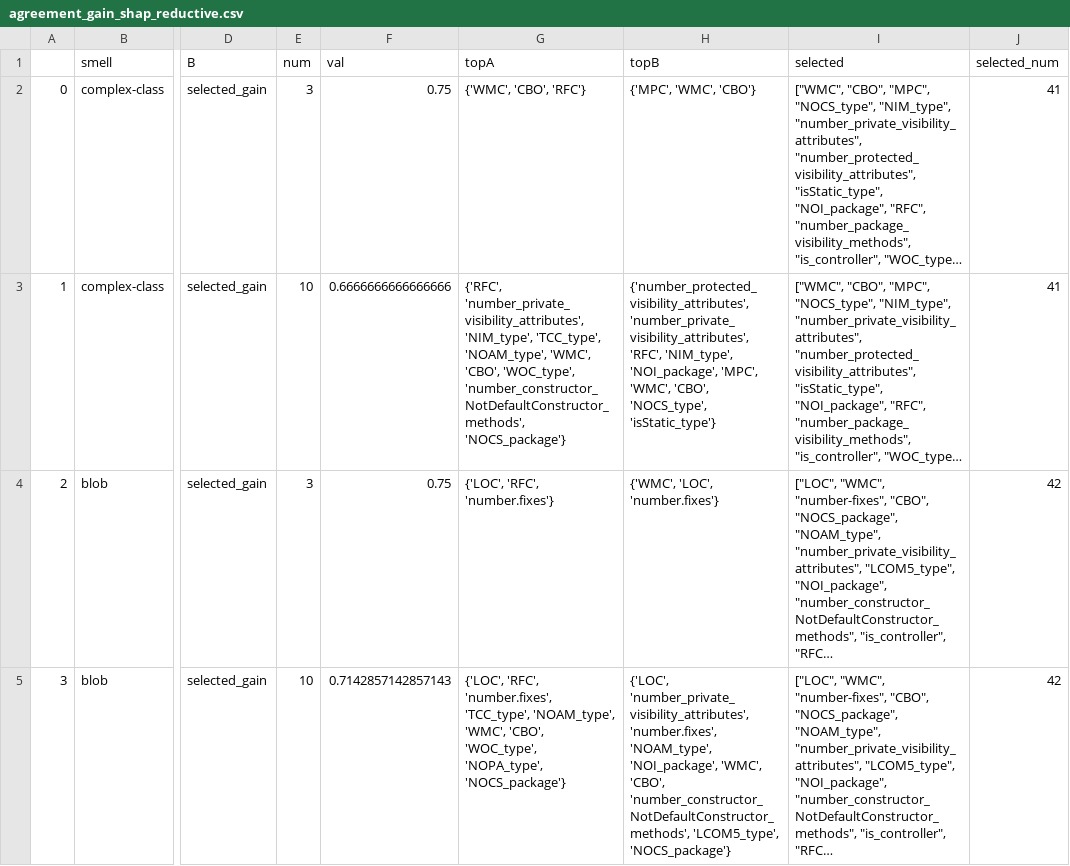
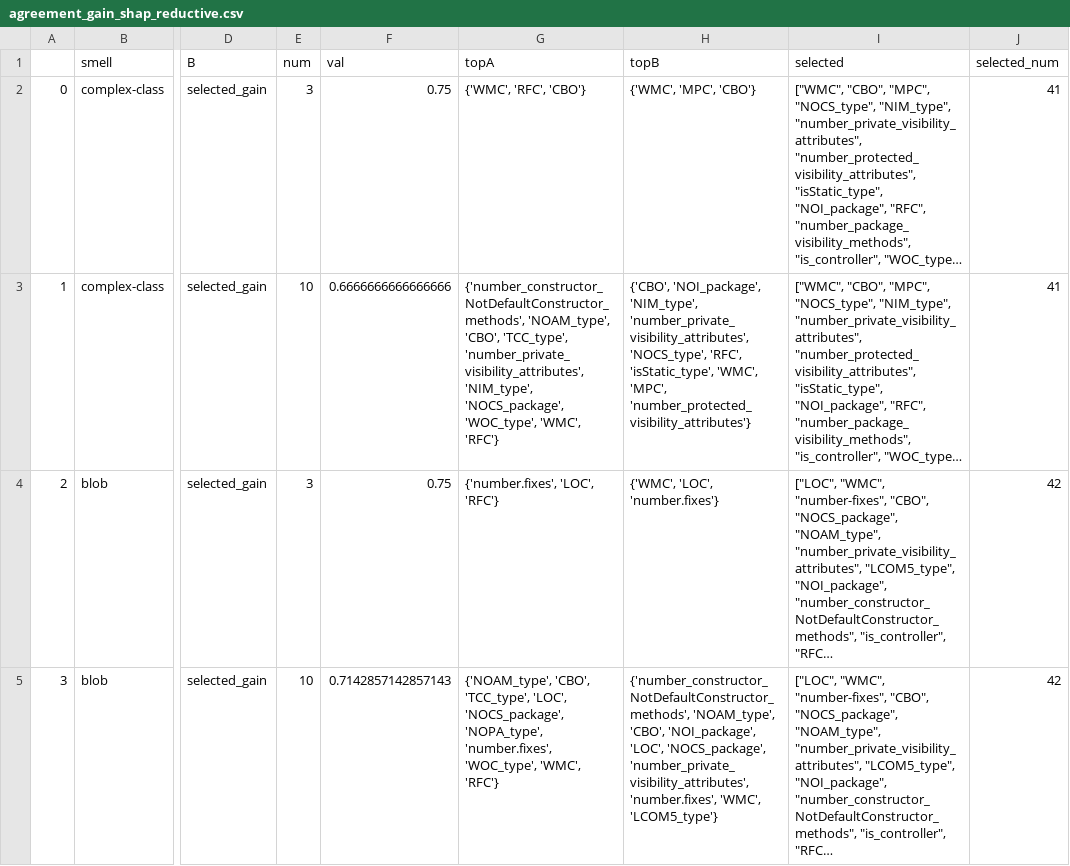
Before and after one commit to SORD-src/TOSEM22, a CSV file: results/agreement_gain_shap_reductive.csv, drawn as a sheet; only a part is shown, gaps mark what is left out; long unchanged cells end in …; the diff covers the shown part only; the diff names each change by its address in the sheet, - before the commit and + after, or states it on an @@ line.

```diff
--- a/results/agreement_gain_shap_reductive.csv
+++ b/results/agreement_gain_shap_reductive.csv
-G2 (topA): {'WMC', 'CBO', 'RFC'}
+G2 (topA): {'WMC', 'RFC', 'CBO'}
-H2 (topB): {'MPC', 'WMC', 'CBO'}
+H2 (topB): {'WMC', 'MPC', 'CBO'}
-G3 (topA): {'RFC', 'number_private_visibility_attributes', 'NIM_type', 'TCC_type', 'NOAM_type', 'WMC', 'CBO', 'WOC_type', 'number_constructor_NotDefaultConstructor_methods', 'NOCS_package'}
+G3 (topA): {'number_constructor_NotDefaultConstructor_methods', 'NOAM_type', 'CBO', 'TCC_type', 'number_private_visibility_attributes', 'NIM_type', 'NOCS_package', 'WOC_type', 'WMC', 'RFC'}
-H3 (topB): {'number_protected_visibility_attributes', 'number_private_visibility_attributes', 'RFC', 'NIM_type', 'NOI_package', 'MPC', 'WMC', 'CBO', 'NOCS_type', 'isStatic_type'}
+H3 (topB): {'CBO', 'NOI_package', 'NIM_type', 'number_private_visibility_attributes', 'NOCS_type', 'RFC', 'isStatic_type', 'WMC', 'MPC', 'number_protected_visibility_attributes'}
-G4 (topA): {'LOC', 'RFC', 'number.fixes'}
+G4 (topA): {'number.fixes', 'LOC', 'RFC'}
-G5 (topA): {'LOC', 'RFC', 'number.fixes', 'TCC_type', 'NOAM_type', 'WMC', 'CBO', 'WOC_type', 'NOPA_type', 'NOCS_package'}
+G5 (topA): {'NOAM_type', 'CBO', 'TCC_type', 'LOC', 'NOCS_package', 'NOPA_type', 'number.fixes', 'WOC_type', 'WMC', 'RFC'}
-H5 (topB): {'LOC', 'number_private_visibility_attributes', 'number.fixes', 'NOAM_type', 'NOI_package', 'WMC', 'CBO', 'number_constructor_NotDefaultConstructor_methods', 'LCOM5_type', 'NOCS_package'}
+H5 (topB): {'number_constructor_NotDefaultConstructor_methods', 'NOAM_type', 'CBO', 'NOI_package', 'LOC', 'NOCS_package', 'number_private_visibility_attributes', 'number.fixes', 'WMC', 'LCOM5_type'}
```
Also changed, not shown: 8 edited cells elsewhere in this file, results/agreement_gain_shap_additive.csv, results/agreement_gain_shap_orig.csv, 8 other files.
